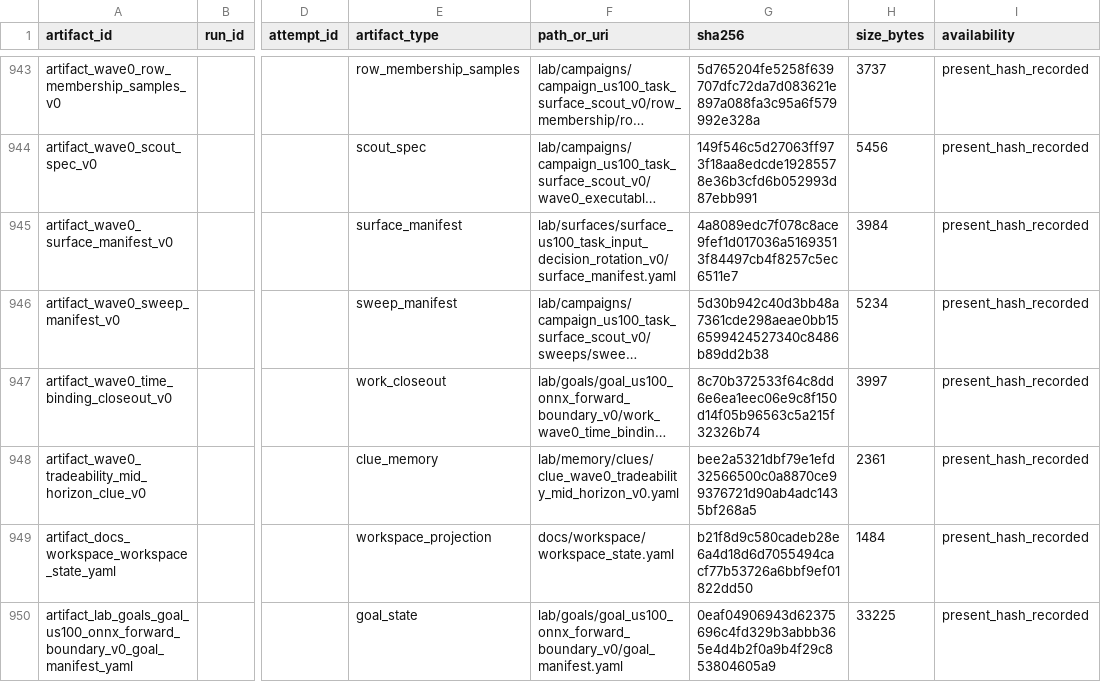
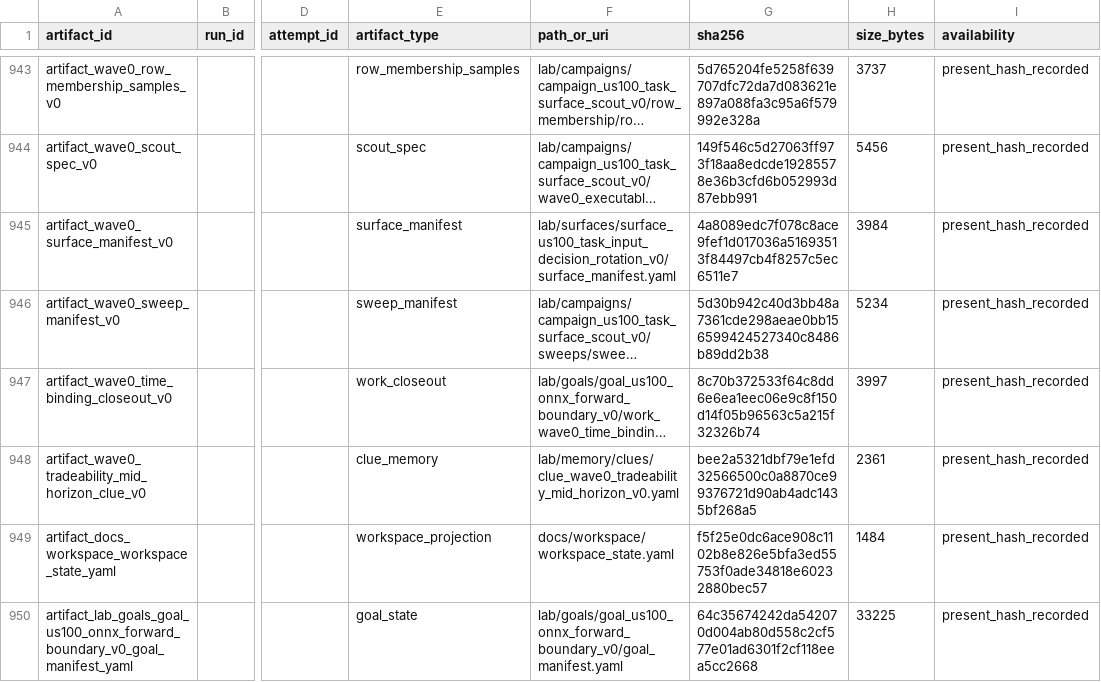
Before and after one commit to Minki-Trader/Project_SpaceSonar_X, a CSV file: docs/registers/artifact_registry.csv, drawn as a sheet; only a part is shown, gaps mark what is left out; long unchanged cells end in …; the diff covers the shown part only; the diff names each change by its address in the sheet, - before the commit and + after, or states it on an @@ line.

```diff
--- a/docs/registers/artifact_registry.csv
+++ b/docs/registers/artifact_registry.csv
-G949 (sha256): b21f8d9c580cadeb28e6a4d18d6d7055494cacf77b53726a6bbf9ef01822dd50
+G949 (sha256): f5f25e0dc6ace908c1102b8e826e5bfa3ed55753f0ade34818e60232880bec57
-G950 (sha256): 0eaf04906943d62375696c4fd329b3abbb365e4d4b2f0a9b4f29c853804605a9
+G950 (sha256): 64c35674242da542070d004ab80d558c2cf577e01ad6301f2cf118eea5cc2668
```
Also changed, not shown: 9 edited cells elsewhere in this file, 15 other files.
